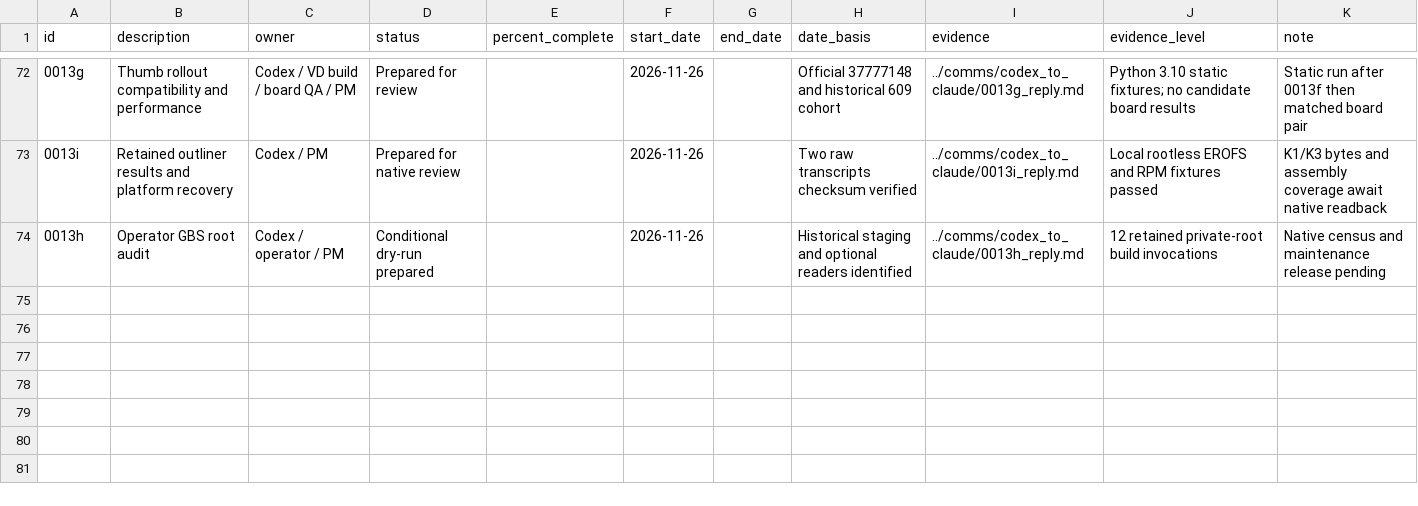
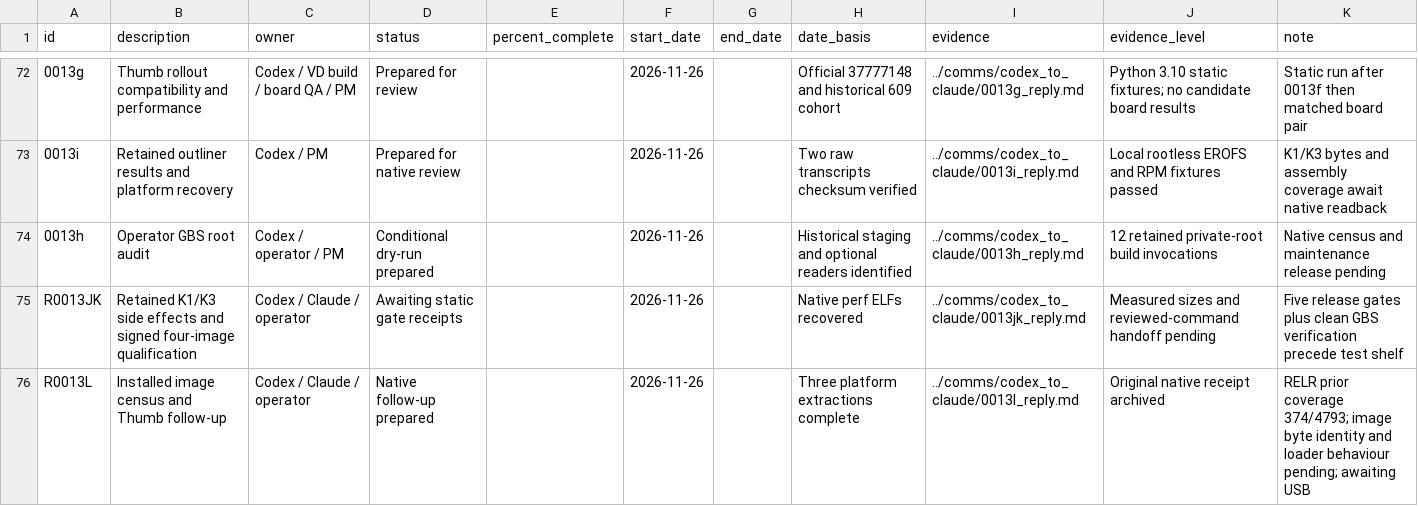
Before and after one commit to lhmax2010/analysis, a CSV file: artifacts/progress_tracker.csv, drawn as a sheet; only a part is shown, gaps mark what is left out; the diff names each change by its address in the sheet, - before the commit and + after, or states it on an @@ line.

Commit message:
Record K1/K3 and image census, qualify RELR coverage and pin review commands

```diff
--- a/artifacts/progress_tracker.csv
+++ b/artifacts/progress_tracker.csv
+row 75: R0013JK | Retained K1/K3 side effects and signed four-image qualification | Codex / Claude / operator | Awaiting static gate receipts |  | 2026-11-26 |  | Native perf ELFs recovered | ../comms/codex_to_claude/0013jk_reply.md | Measured sizes and reviewed-command handoff pending | Five release gates plus clean GBS verification precede test shelf
+row 76: R0013L | Installed image census and Thumb follow-up | Codex / Claude / operator | Native follow-up prepared |  | 2026-11-26 |  | Three platform extractions complete | ../comms/codex_to_claude/0013l_reply.md | Original native receipt archived | RELR prior coverage 374/4793; image byte identity and loader behaviour pending; awaiting USB
```
Also changed, not shown: 5 other files.
